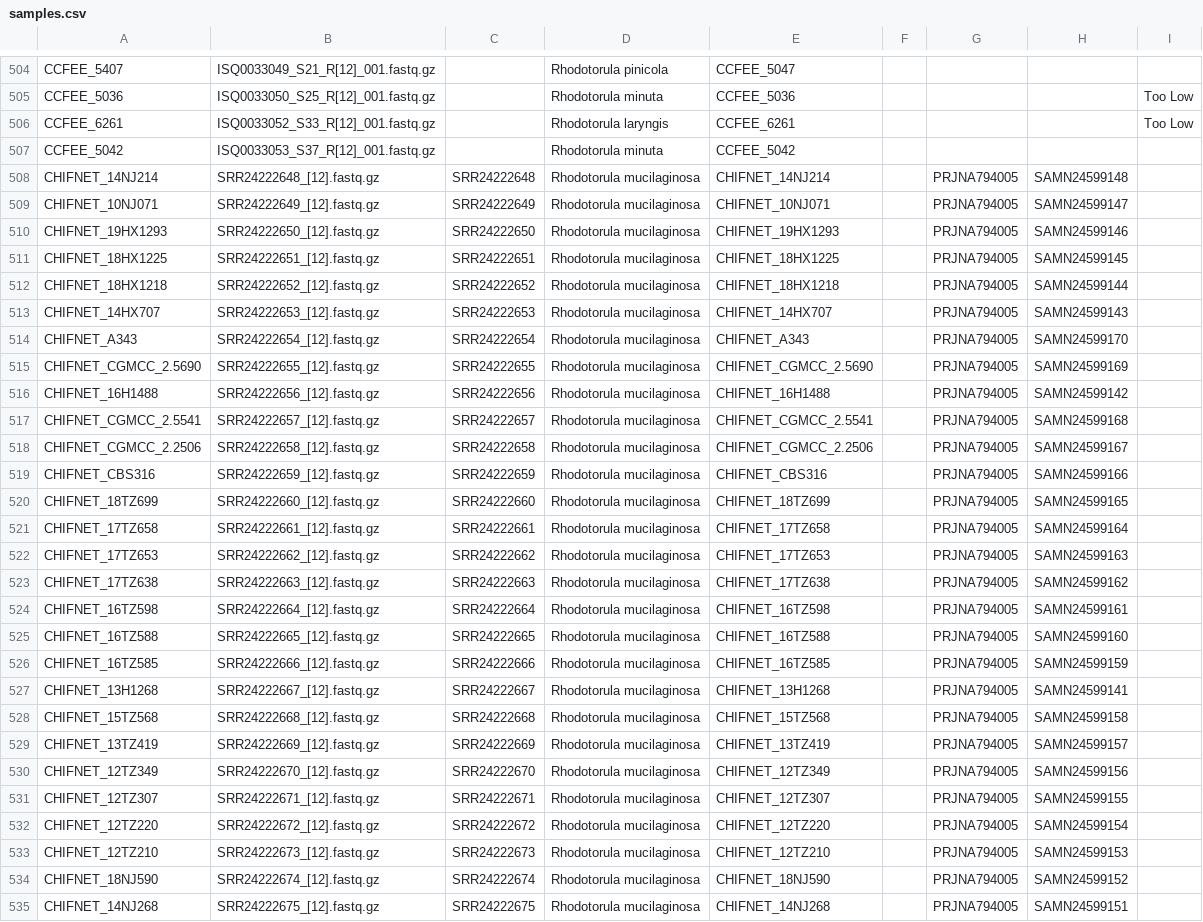
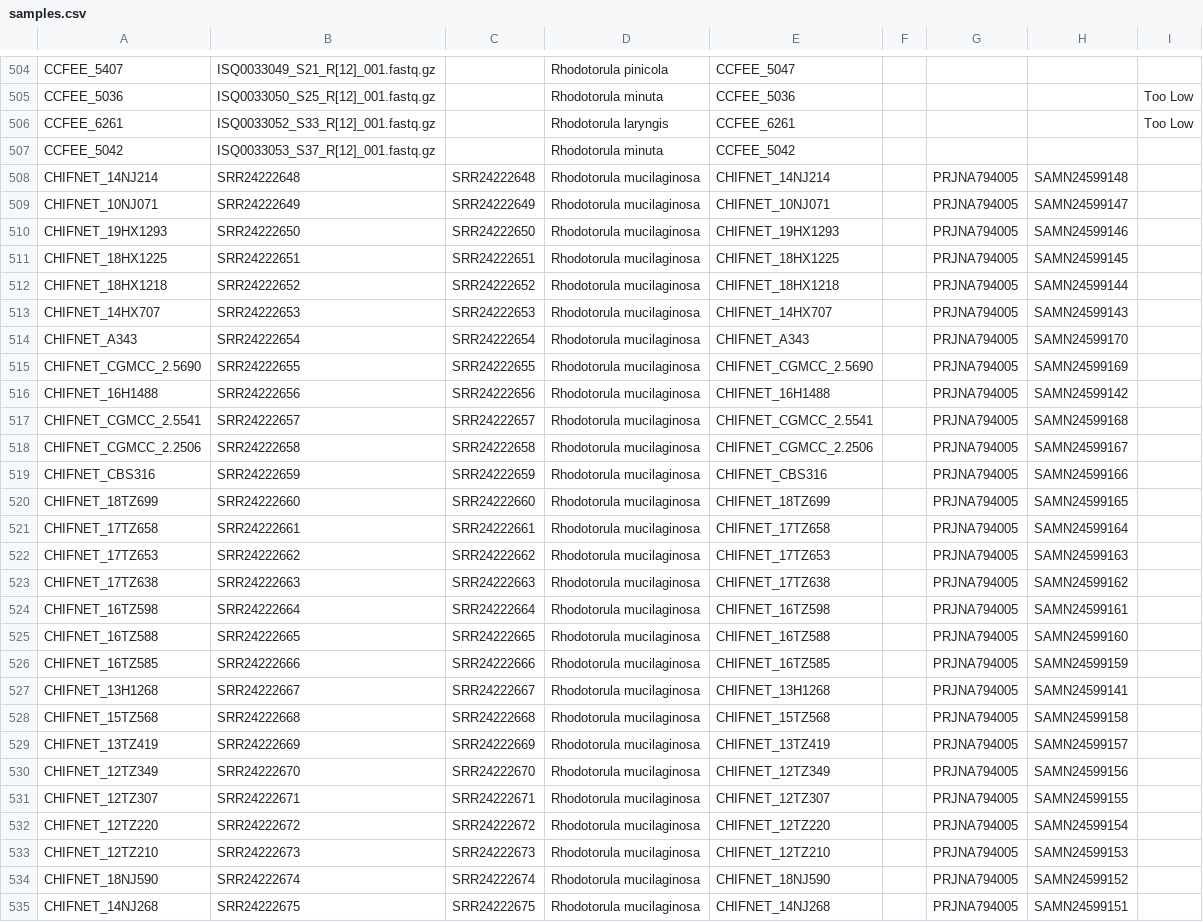
Before and after one commit to stajichlab/ExtremeRhodotorula_DraftGenomes, a CSV file: samples.csv, drawn as a sheet; only a part is shown, gaps mark what is left out; the diff covers the shown part only; the diff names each change by its address in the sheet, - before the commit and + after, or states it on an @@ line.

Commit message:
update to SRR only names

```diff
--- a/samples.csv
+++ b/samples.csv
-B508: SRR24222648_[12].fastq.gz
+B508: SRR24222648
-B509: SRR24222649_[12].fastq.gz
+B509: SRR24222649
-B510: SRR24222650_[12].fastq.gz
+B510: SRR24222650
-B511: SRR24222651_[12].fastq.gz
+B511: SRR24222651
-B512: SRR24222652_[12].fastq.gz
+B512: SRR24222652
-B513: SRR24222653_[12].fastq.gz
+B513: SRR24222653
-B514: SRR24222654_[12].fastq.gz
+B514: SRR24222654
-B515: SRR24222655_[12].fastq.gz
+B515: SRR24222655
-B516: SRR24222656_[12].fastq.gz
+B516: SRR24222656
-B517: SRR24222657_[12].fastq.gz
+B517: SRR24222657
-B518: SRR24222658_[12].fastq.gz
+B518: SRR24222658
-B519: SRR24222659_[12].fastq.gz
+B519: SRR24222659
-B520: SRR24222660_[12].fastq.gz
+B520: SRR24222660
-B521: SRR24222661_[12].fastq.gz
+B521: SRR24222661
-B522: SRR24222662_[12].fastq.gz
+B522: SRR24222662
-B523: SRR24222663_[12].fastq.gz
+B523: SRR24222663
-B524: SRR24222664_[12].fastq.gz
+B524: SRR24222664
-B525: SRR24222665_[12].fastq.gz
+B525: SRR24222665
-B526: SRR24222666_[12].fastq.gz
+B526: SRR24222666
-B527: SRR24222667_[12].fastq.gz
+B527: SRR24222667
-B528: SRR24222668_[12].fastq.gz
+B528: SRR24222668
-B529: SRR24222669_[12].fastq.gz
+B529: SRR24222669
-B530: SRR24222670_[12].fastq.gz
+B530: SRR24222670
-B531: SRR24222671_[12].fastq.gz
+B531: SRR24222671
-B532: SRR24222672_[12].fastq.gz
+B532: SRR24222672
-B533: SRR24222673_[12].fastq.gz
+B533: SRR24222673
-B534: SRR24222674_[12].fastq.gz
+B534: SRR24222674
-B535: SRR24222675_[12].fastq.gz
+B535: SRR24222675
```
Also changed, not shown: 5 edited cells elsewhere in this file.
